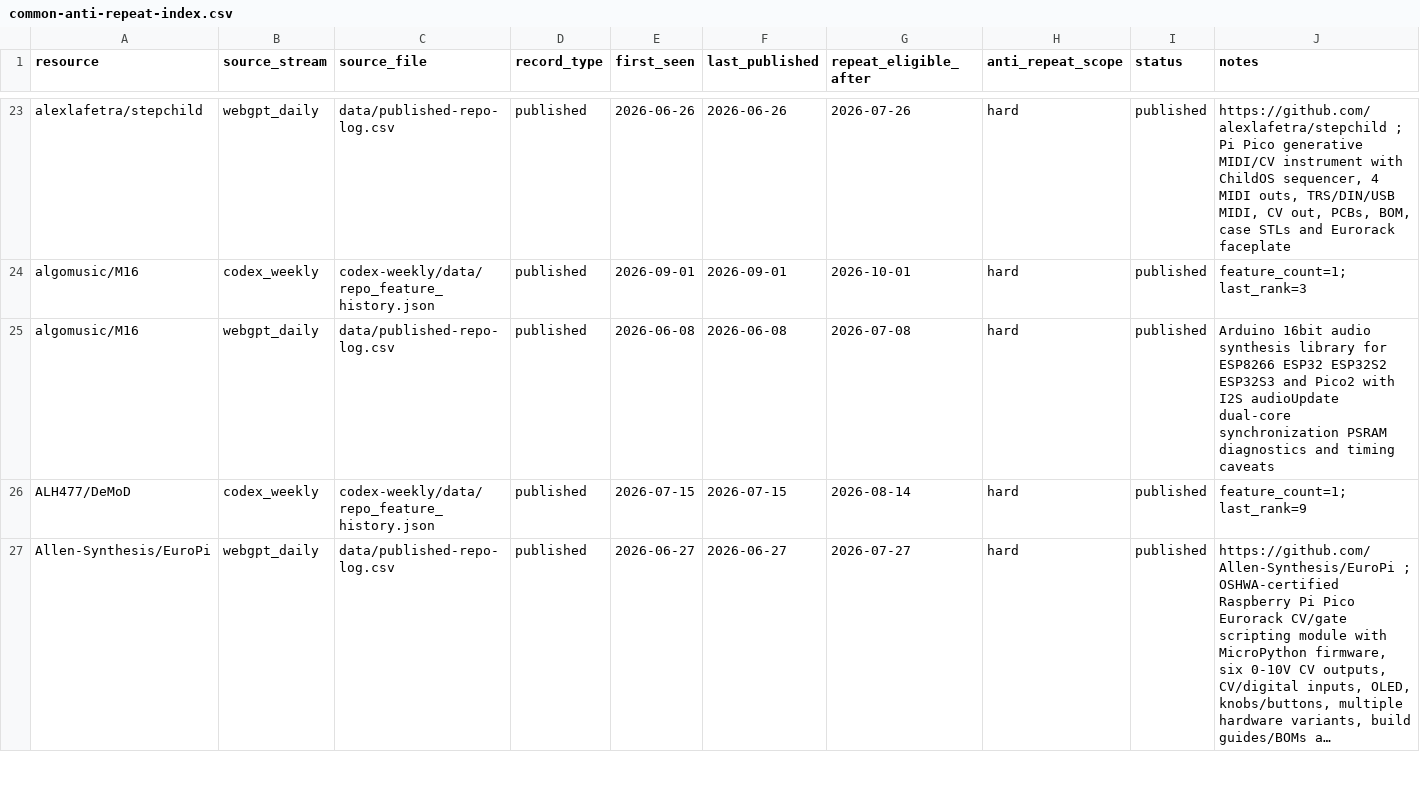
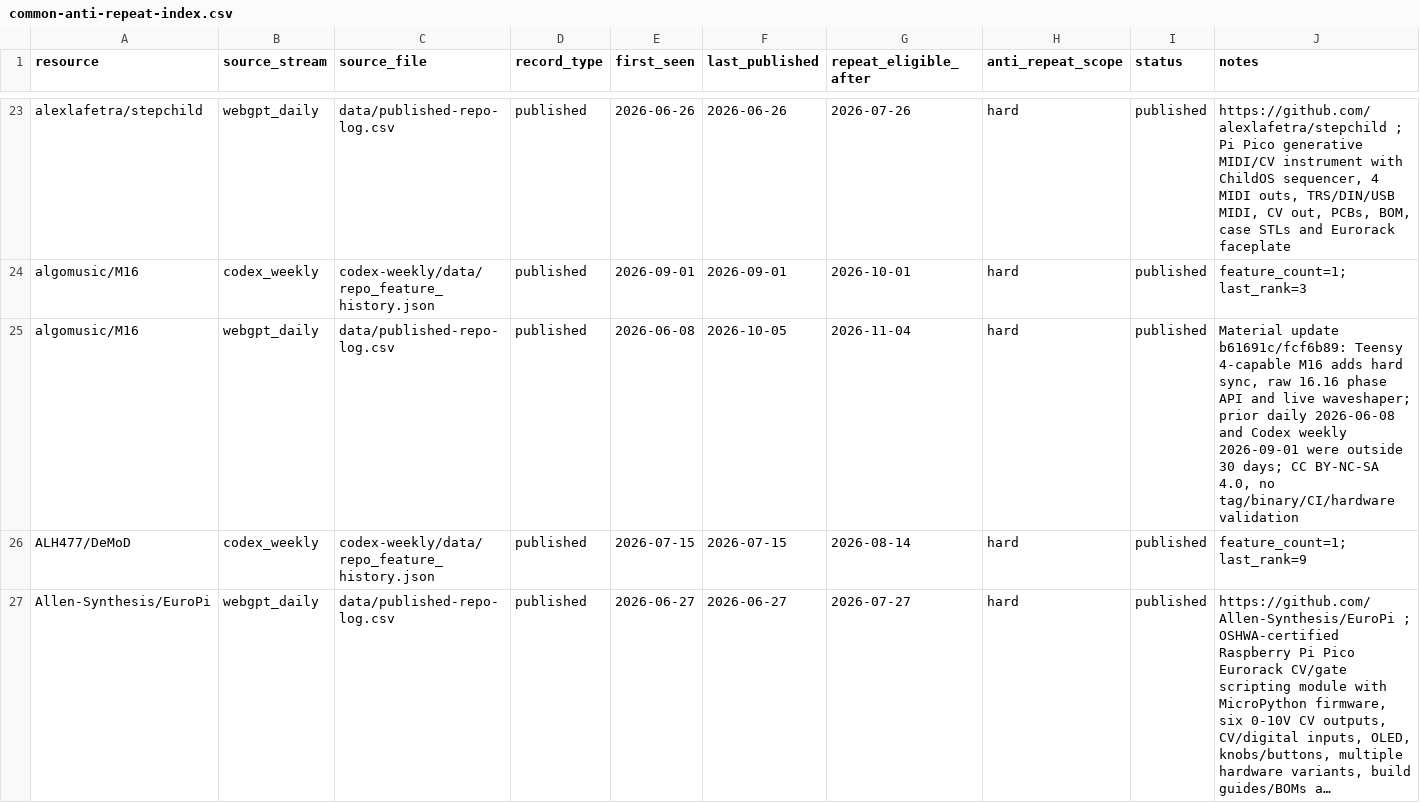
Before and after one commit to Denys/embedded-audio-mine, a CSV file: data/common-anti-repeat-index.csv, drawn as a sheet; only a part is shown, gaps mark what is left out; long unchanged cells end in …; the diff covers the shown part only.

Commit message:
Normalize M16 anti-repeat record

```diff
--- a/data/common-anti-repeat-index.csv
+++ b/data/common-anti-repeat-index.csv
@@ -24,3 +24,3 @@ alexlafetra/stepchild,webgpt_daily,data/published-repo-log.csv,published,2026-06
 algomusic/M16,codex_weekly,codex-weekly/data/repo_feature_history.json,published,2026-09-01,2026-09-01,2026-10-01,hard,published,feature_count=1; last_rank=3
-algomusic/M16,webgpt_daily,data/published-repo-log.csv,published,2026-06-08,2026-06-08,2026-07-08,hard,published,Arduino 16bit audio synthesis library for ESP8266 ESP32 ESP32S2 ESP32S3 and Pico2 with I2S audioUpdate dual-core synchronization PSRAM diagnostics and timing caveats
+algomusic/M16,webgpt_daily,data/published-repo-log.csv,published,2026-06-08,2026-10-05,2026-11-04,hard,published,"Material update b61691c/fcf6b89: Teensy 4-capable M16 adds hard sync, raw 16.16 phase API and live waveshaper; prior daily 2026-06-08 and Codex weekly 2026-09-01 were outside 30 days; CC BY-NC-SA 4.0, no tag/binary/CI/hardware validation"
 ALH477/DeMoD,codex_weekly,codex-weekly/data/repo_feature_history.json,published,2026-07-15,2026-07-15,2026-08-14,hard,published,feature_count=1; last_rank=9
```
Also changed, not shown: 1 removed row elsewhere in this file.
